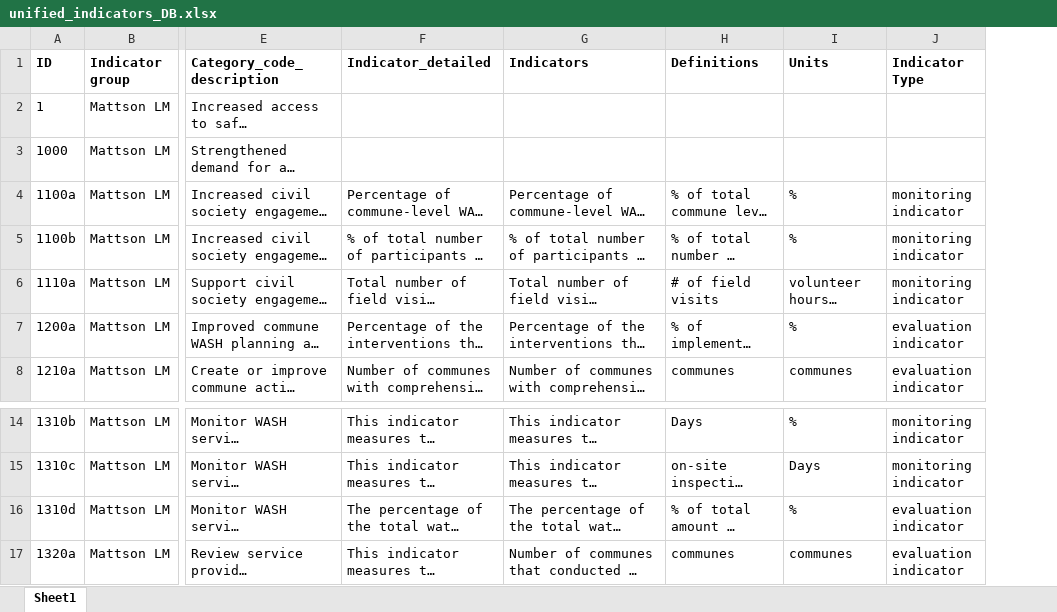
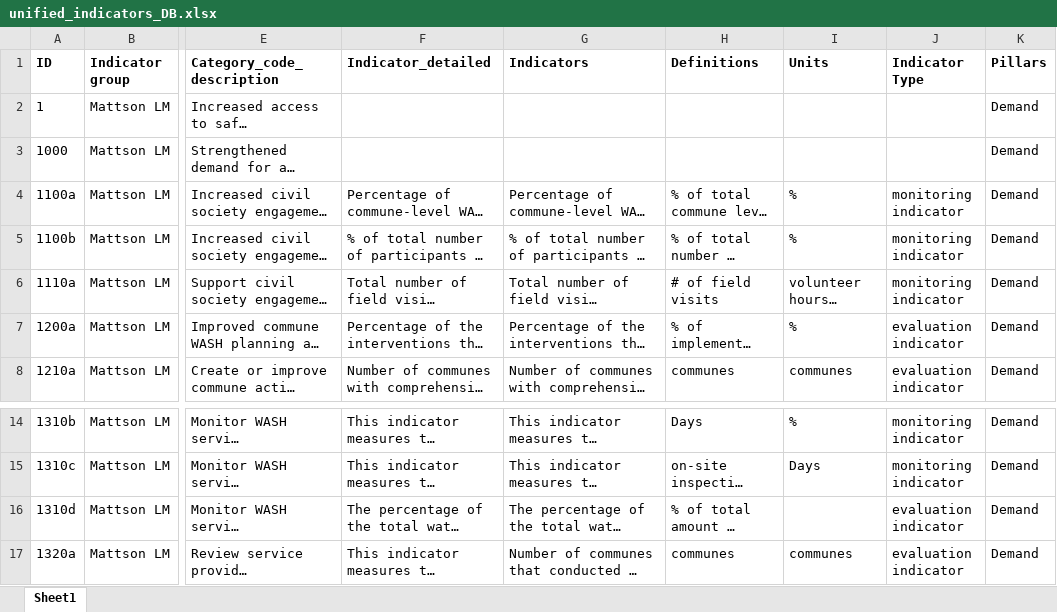
Before and after one commit to AD0791/Hanwash.mwater.dev, an Excel workbook: indicators/unified_indicators_DB.xlsx, sheet Sheet1, drawn as a sheet; only a part is shown, gaps mark what is left out; long unchanged cells end in …; values as stored, in another font and other column widths than the file's, no borders; the diff names each change by its address in the sheet, - before the commit and + after, or states it on an @@ line.

```diff
--- a/indicators/unified_indicators_DB.xlsx (sheet Sheet1)
+++ b/indicators/unified_indicators_DB.xlsx (sheet Sheet1)
+column K (Pillars), rows 2-8: all Demand; rows 14-17: all Demand
-I16 (Units): %
+I16 (Units): (empty)
```
Also changed, not shown: 14 other files.
